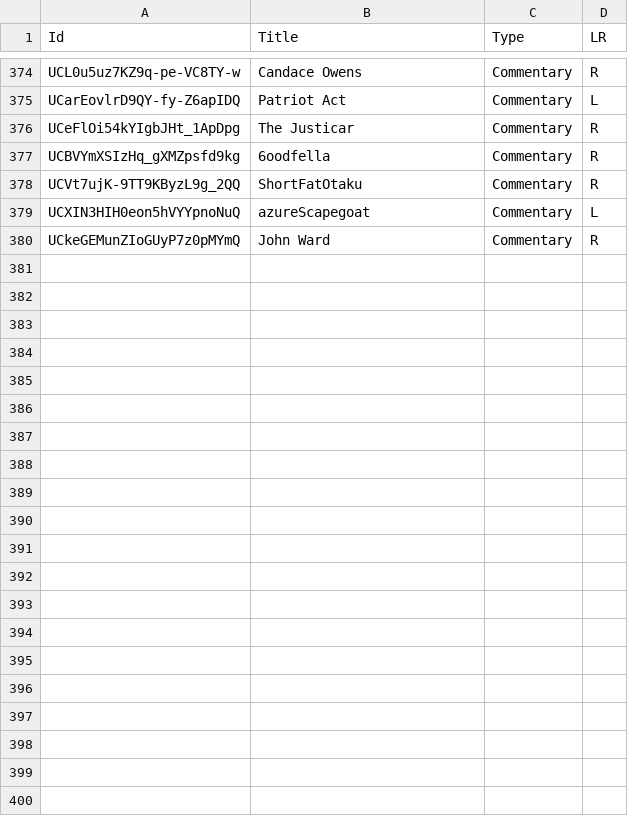
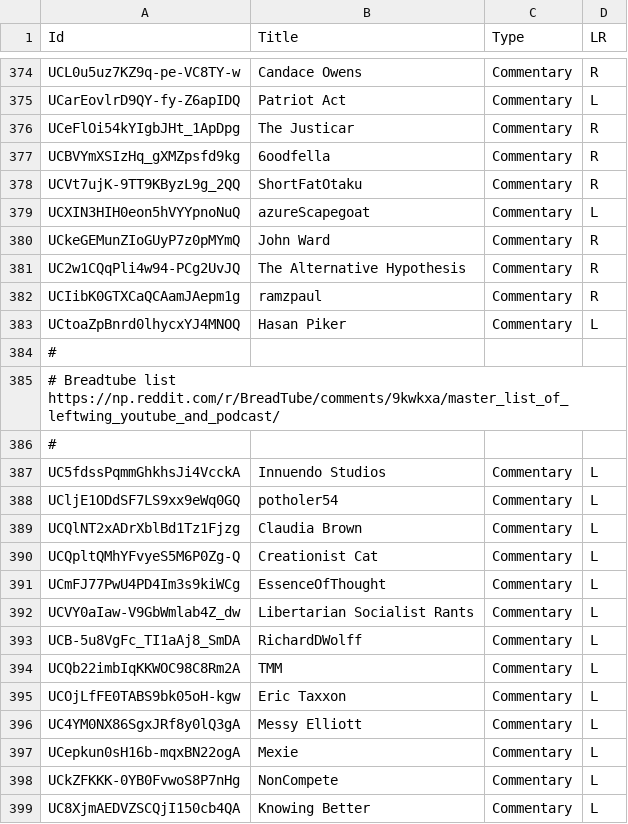
Before and after one commit to markledwich2/Recfluence, a CSV file: Data/SeedChannels.csv, drawn as a sheet; only a part is shown, gaps mark what is left out; the diff covers the shown part only.

Commit message:
- new channels mainly form  r/breadtube

```diff
--- a/Data/SeedChannels.csv
+++ b/Data/SeedChannels.csv
@@ -380 +380,20 @@ UCXIN3HIH0eon5hVYYpnoNuQ,azureScapegoat,Commentary,L
 UCkeGEMunZIoGUyP7z0pMYmQ,John Ward,Commentary,R
+UC2w1CQqPli4w94-PCg2UvJQ,The Alternative Hypothesis,Commentary,R
+UCIibK0GTXCaQCAamJAepm1g,ramzpaul,Commentary,R
+UCtoaZpBnrd0lhycxYJ4MNOQ,Hasan Piker,Commentary,L
+#
+# Breadtube list https://np.reddit.com/r/BreadTube/comments/9kwkxa/master_list_of_leftwing_youtube_and_podcast/
+#
+UC5fdssPqmmGhkhsJi4VcckA,Innuendo Studios,Commentary,L
+UCljE1ODdSF7LS9xx9eWq0GQ,potholer54,Commentary,L
+UCQlNT2xADrXblBd1Tz1Fjzg,Claudia Brown,Commentary,L
+UCQpltQMhYFvyeS5M6P0Zg-Q,Creationist Cat,Commentary,L
+UCmFJ77PwU4PD4Im3s9kiWCg,EssenceOfThought,Commentary,L
+UCVY0aIaw-V9GbWmlab4Z_dw,Libertarian Socialist Rants,Commentary,L
+UCB-5u8VgFc_TI1aAj8_SmDA,RichardDWolff,Commentary,L
+UCQb22imbIqKKWOC98C8Rm2A,TMM,Commentary,L
+UCOjLfFE0TABS9bk05oH-kgw,Eric Taxxon,Commentary,L
+UC4YM0NX86SgxJRf8y0lQ3gA,Messy Elliott,Commentary,L
+UCepkun0sH16b-mqxBN22ogA,Mexie,Commentary,L
+UCkZFKKK-0YB0FvwoS8P7nHg,NonCompete,Commentary,L
+UC8XjmAEDVZSCQjI150cb4QA,Knowing Better,Commentary,L
```
Also changed, not shown: 10 added rows elsewhere in this file.
